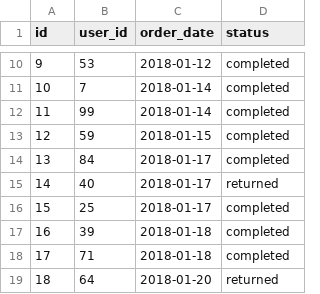
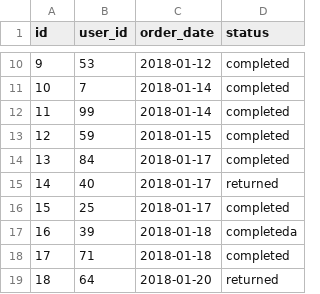
Before and after one commit to yuvrajprophecy/SQL_Prophecy_Projects, a CSV file: Yuvraj_SQL_Sanity/seeds/raw/raw_orders.csv, drawn as a sheet; only a part is shown, gaps mark what is left out.

Commit message:
Release tag : SQL_ParentDatabricks_Sanity/v4.0.1.0-1 (CreatedAt: 2025-05-05 10:57:30.913)

```diff
--- a/Yuvraj_SQL_Sanity/seeds/raw/raw_orders.csv
+++ b/Yuvraj_SQL_Sanity/seeds/raw/raw_orders.csv
@@ -16,3 +16,3 @@ id,user_id,order_date,status
 15,25,2018-01-17,completed
-16,39,2018-01-18,completed
+16,39,2018-01-18,completeda
 17,71,2018-01-18,completed
```
Also changed, not shown: 7 other files.
